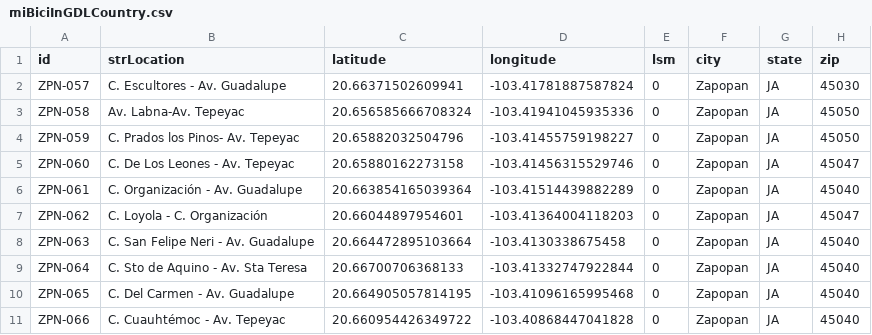
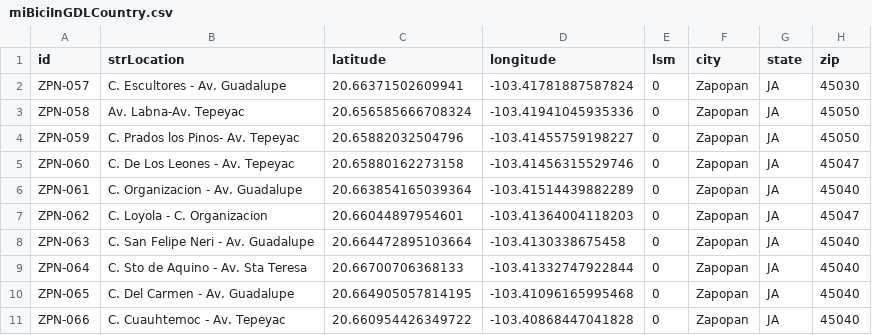
Before and after one commit to AnRuvalcaba123/GDLMap, a CSV file: miBiciInGDLCountry.csv, drawn as a sheet.

```diff
--- a/miBiciInGDLCountry.csv
+++ b/miBiciInGDLCountry.csv
@@ -5,4 +5,4 @@ ZPN-059,C. Prados los Pinos- Av. Tepeyac,20.65882032504796,-103.41455759198227,0
 ZPN-060,C. De Los Leones - Av. Tepeyac,20.65880162273158,-103.41456315529746,0,Zapopan,JA,45047
-ZPN-061,C. Organización - Av. Guadalupe,20.663854165039364,-103.41514439882289,0,Zapopan,JA,45040
-ZPN-062,C. Loyola - C. Organización,20.66044897954601,-103.41364004118203,0,Zapopan,JA,45047
+ZPN-061,C. Organizacion - Av. Guadalupe,20.663854165039364,-103.41514439882289,0,Zapopan,JA,45040
+ZPN-062,C. Loyola - C. Organizacion,20.66044897954601,-103.41364004118203,0,Zapopan,JA,45047
 ZPN-063,C. San Felipe Neri - Av. Guadalupe,20.664472895103664,-103.4130338675458,0,Zapopan,JA,45040
@@ -10,2 +10,2 @@ ZPN-064,C. Sto de Aquino - Av. Sta Teresa,20.66700706368133,-103.41332747922844,
 ZPN-065,C. Del Carmen - Av. Guadalupe,20.664905057814195,-103.41096165995468,0,Zapopan,JA,45040
-ZPN-066,C. Cuauhtémoc - Av. Tepeyac,20.660954426349722,-103.40868447041828,0,Zapopan,JA,45040
+ZPN-066,C. Cuauhtemoc - Av. Tepeyac,20.660954426349722,-103.40868447041828,0,Zapopan,JA,45040
```
Also changed, not shown: 6 other files.
